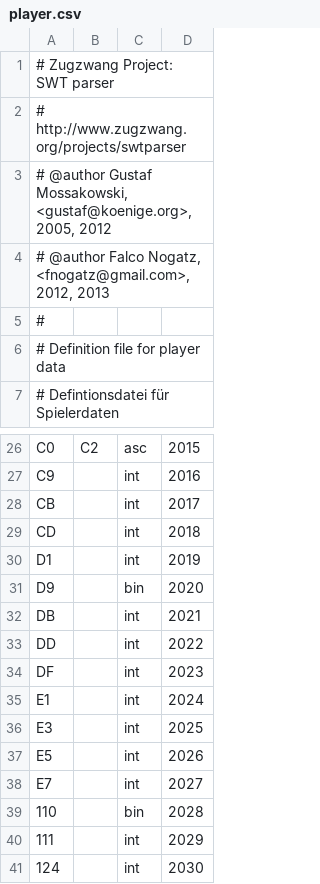
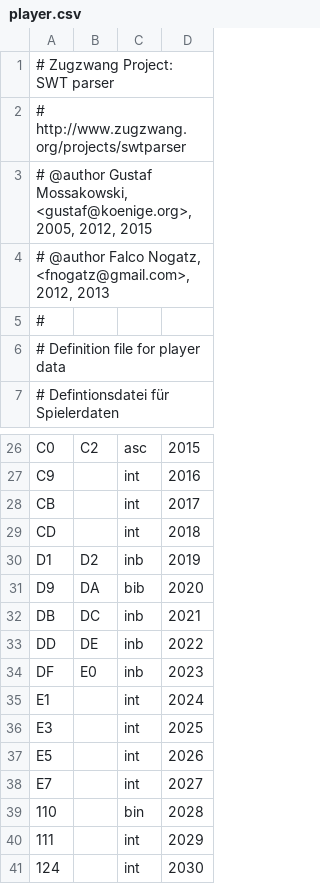
Before and after one commit to schach-in/swtparser, a CSV file: structure/player.csv, drawn as a sheet; only a part is shown, gaps mark what is left out.

Commit message:
bugfix (structure): changed references to player count to two bytes in team listing (1015), player IDs and place, and individual pairings

```diff
--- a/structure/player.csv
+++ b/structure/player.csv
@@ -2,3 +2,3 @@
 # http://www.zugzwang.org/projects/swtparser
-# @author Gustaf Mossakowski, <gustaf@koenige.org>, 2005, 2012
+# @author Gustaf Mossakowski, <gustaf@koenige.org>, 2005, 2012, 2015
 # @author Falco Nogatz, <fnogatz@gmail.com>, 2012, 2013
@@ -29,7 +29,7 @@ CB		int	2017
 CD		int	2018
-D1		int	2019
-D9		bin	2020
-DB		int	2021
-DD		int	2022
-DF		int	2023
+D1	D2	inb	2019
+D9	DA	bib	2020
+DB	DC	inb	2021
+DD	DE	inb	2022
+DF	E0	inb	2023
 E1		int	2024
```
Also changed, not shown: structure/individual-pairings.csv, structure/team.csv.
